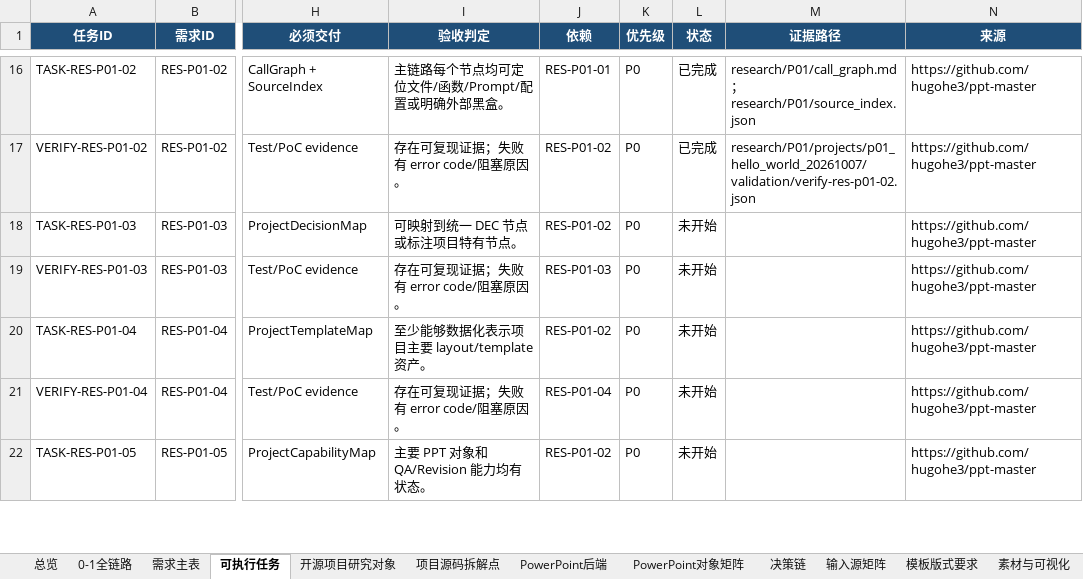
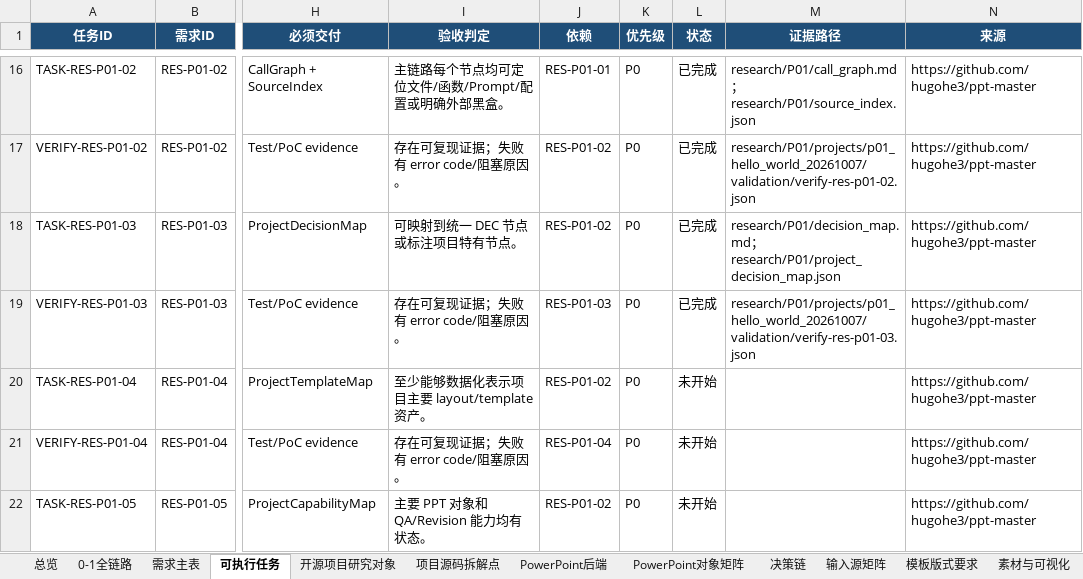
Before and after one commit to XXYoLoong/YoloongPPT, an Excel workbook: AI_PPT_完整需求与任务矩阵_V0.3.xlsx, sheet 可执行任务, drawn as a sheet; only a part is shown, gaps mark what is left out; values as stored, in another font and other column widths than the file's, no borders; conditional formats and table styles not drawn; the diff names each change by its address in the sheet, - before the commit and + after, or states it on an @@ line.

```diff
--- a/AI_PPT_完整需求与任务矩阵_V0.3.xlsx (sheet 可执行任务)
+++ b/AI_PPT_完整需求与任务矩阵_V0.3.xlsx (sheet 可执行任务)
-L18:L19 (状态): 未开始
+L18:L19 (状态): 已完成
-M18 (证据路径): (empty)
+M18 (证据路径): research/P01/decision_map.md；research/P01/project_decision_map.json
-M19 (证据路径): (empty)
+M19 (证据路径): research/P01/projects/p01_hello_world_20261007/validation/verify-res-p01-03.json
```
Also changed, not shown: sheet 需求主表, sheet 总览, charts or pictures, 7 other files.
